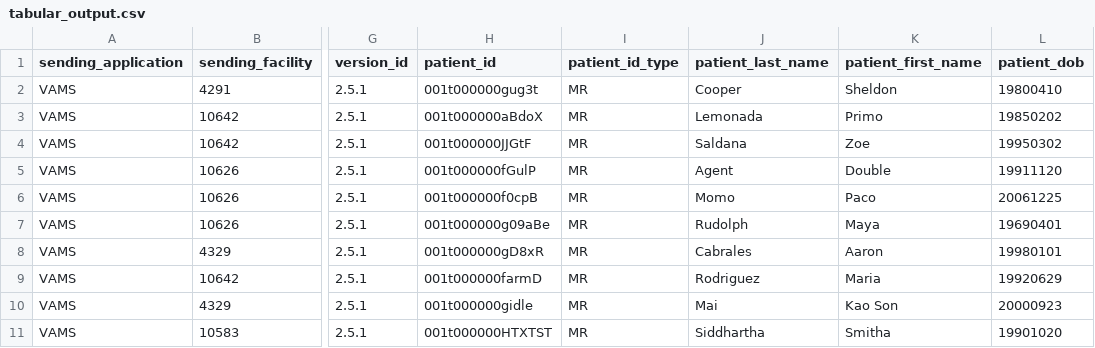
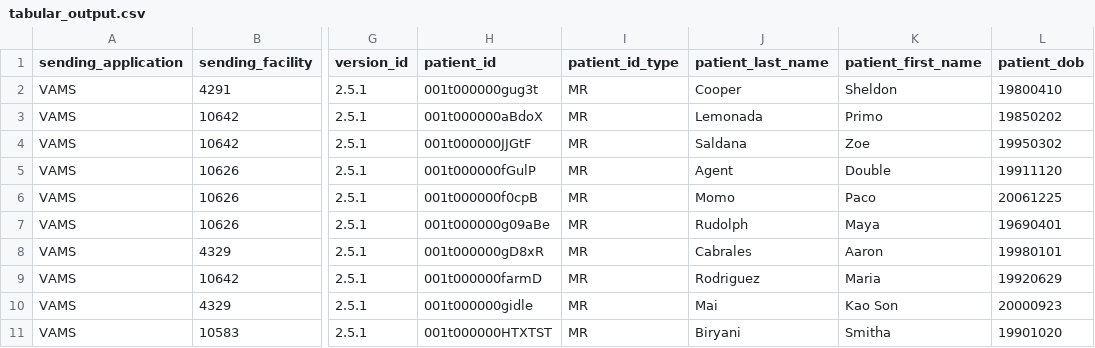
Before and after one commit to sandeepchin/hl7_parsing, a CSV file: tabular_output.csv, drawn as a sheet; only a part is shown, gaps mark what is left out; the diff names each change by its address in the sheet, - before the commit and + after, or states it on an @@ line.

```diff
--- a/tabular_output.csv
+++ b/tabular_output.csv
-J11 (patient_last_name): Siddhartha
+J11 (patient_last_name): Biryani
```
Also changed, not shown: 1 other file.
